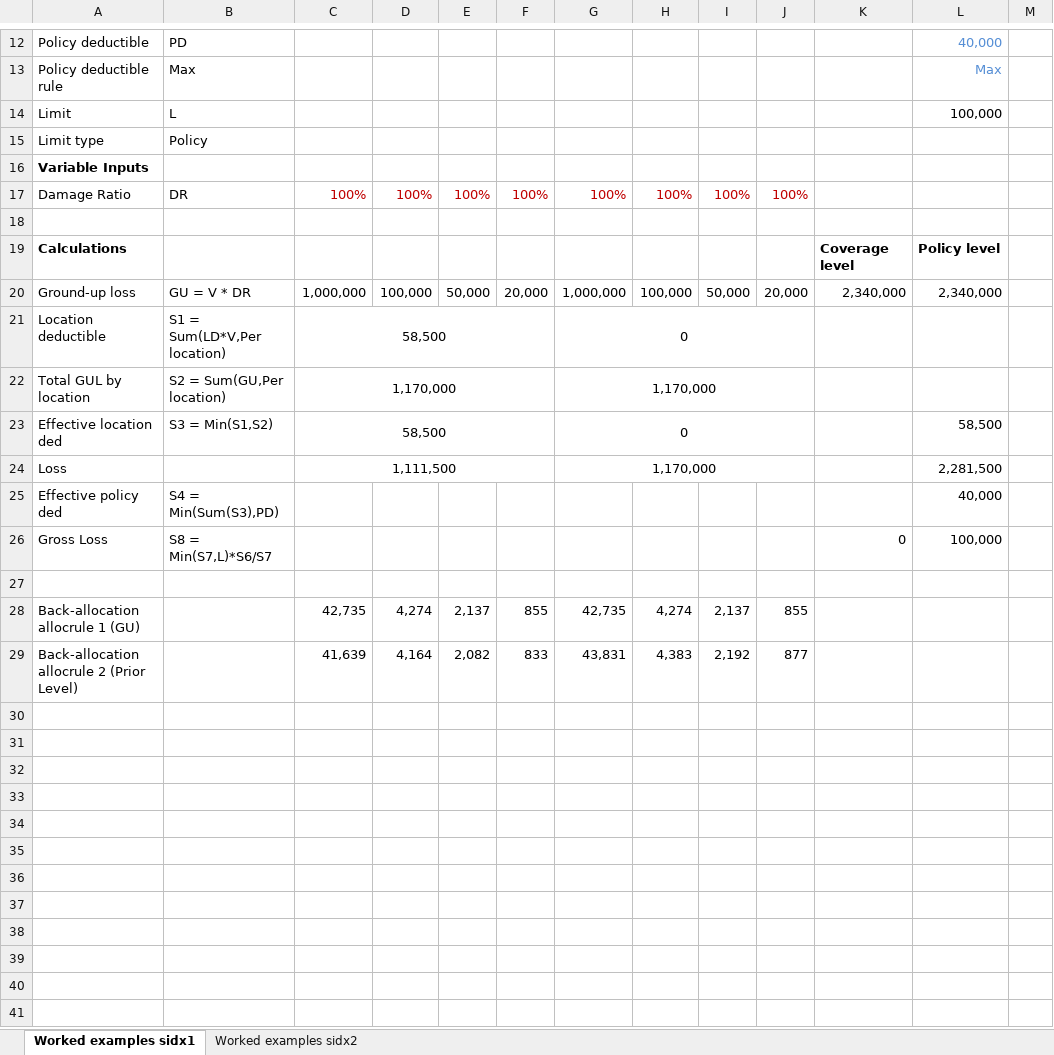
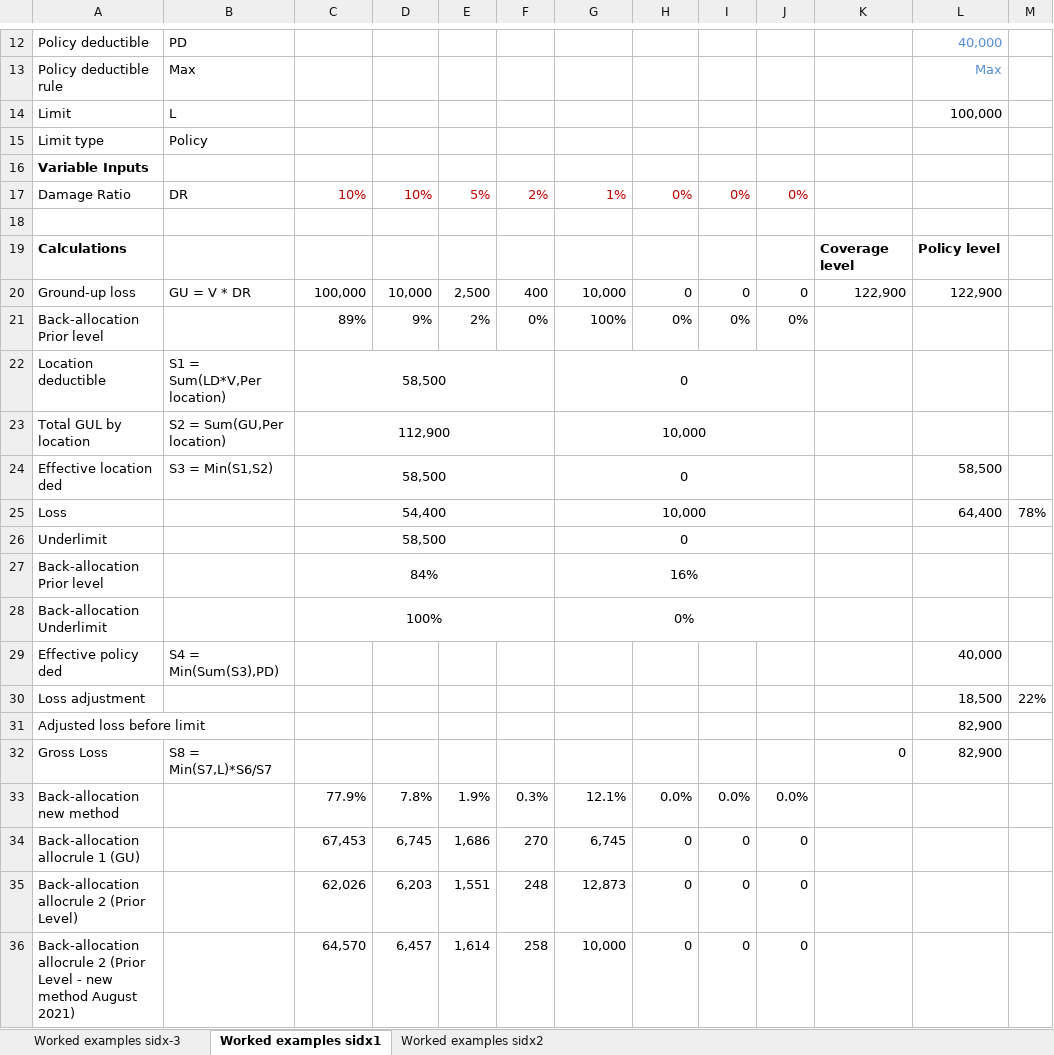
Before and after one commit to OasisLMF/ktest, an Excel workbook: ftest/fm8/Worked example policy calculation_Max deductibles.xlsx, sheet Worked examples sidx1, drawn as a sheet; only a part is shown, gaps mark what is left out; values as stored, in another font and other column widths than the file's, no borders; removed rows and columns are numbered as before the commit, all else as after; the diff names each change by its address in the sheet, - before the commit and + after, or states it on an @@ line.

Commit message:
updated ctrlpy and examples for max deductible allocation method

```diff
--- a/ftest/fm8/Worked example policy calculation_Max deductibles.xlsx (sheet Worked examples sidx1)
+++ b/ftest/fm8/Worked example policy calculation_Max deductibles.xlsx (sheet Worked examples sidx1)
+sheet tab: Worked examples sidx-3
-row 17: Damage Ratio | DR | 100% | 100% | 100% | 100% | 100% | 100% | 100% | 100%
+row 17: Damage Ratio | DR | 10% | 10% | 5% | 2% | 1% | 0% | 0% | 0%
-row 20: Ground-up loss | GU = V * DR | 1,000,000 | 100,000 | 50,000 | 20,000 | 1,000,000 | 100,000 | 50,000 | 20,000 | 2,340,000 | 2,340,000
+row 20: Ground-up loss | GU = V * DR | 100,000 | 10,000 | 2,500 | 400 | 10,000 | 0 | 0 | 0 | 122,900 | 122,900
+row 21: Back-allocation Prior level |  | 89% | 9% | 2% | 0% | 100% | 0% | 0% | 0%
-C23: 1,170,000
+C23: 112,900
-G23: 1,170,000
+G23: 10,000
-row 24: Loss |  | 1,111,500 |  |  |  | 1,170,000 |  |  |  |  | 2,281,500
+row 25: Loss |  | 54,400 |  |  |  | 10,000 |  |  |  |  | 64,400 | 78%
+row 26: Underlimit |  | 58,500 |  |  |  | 0
+row 27: Back-allocation Prior level |  | 84% |  |  |  | 16%
+row 28: Back-allocation Underlimit |  | 100% |  |  |  | 0%
+row 30: Loss adjustment |  |  |  |  |  |  |  |  |  |  | 18,500 | 22%
+row 31: Adjusted loss before limit |  |  |  |  |  |  |  |  |  |  | 82,900
-L32: 100,000
+L32: 82,900
-row 33: (empty)
+row 33: Back-allocation new method |  | 77.9% | 7.8% | 1.9% | 0.3% | 12.1% | 0.0% | 0.0% | 0.0%
-row 28: Back-allocation allocrule 1 (GU) |  | 42,735 | 4,274 | 2,137 | 855 | 42,735 | 4,274 | 2,137 | 855
-row 29: Back-allocation allocrule 2 (Prior Level) |  | 41,639 | 4,164 | 2,082 | 833 | 43,831 | 4,383 | 2,192 | 877
+row 34: Back-allocation allocrule 1 (GU) |  | 67,453 | 6,745 | 1,686 | 270 | 6,745 | 0 | 0 | 0
+row 35: Back-allocation allocrule 2 (Prior Level) |  | 62,026 | 6,203 | 1,551 | 248 | 12,873 | 0 | 0 | 0
+row 36: Back-allocation allocrule 2 (Prior Level - new method August 2021) |  | 64,570 | 6,457 | 1,614 | 258 | 10,000 | 0 | 0 | 0
```
Also changed, not shown: sheet Worked examples sidx2, formulas that keep their value, ftest/fm21/Worked example policy calculation_Max deductibles_3levels.xlsx, ftest/fm28/Worked example policy calculation_Max deductibles_Layers_ILallocated.xlsx, 12 other files.
